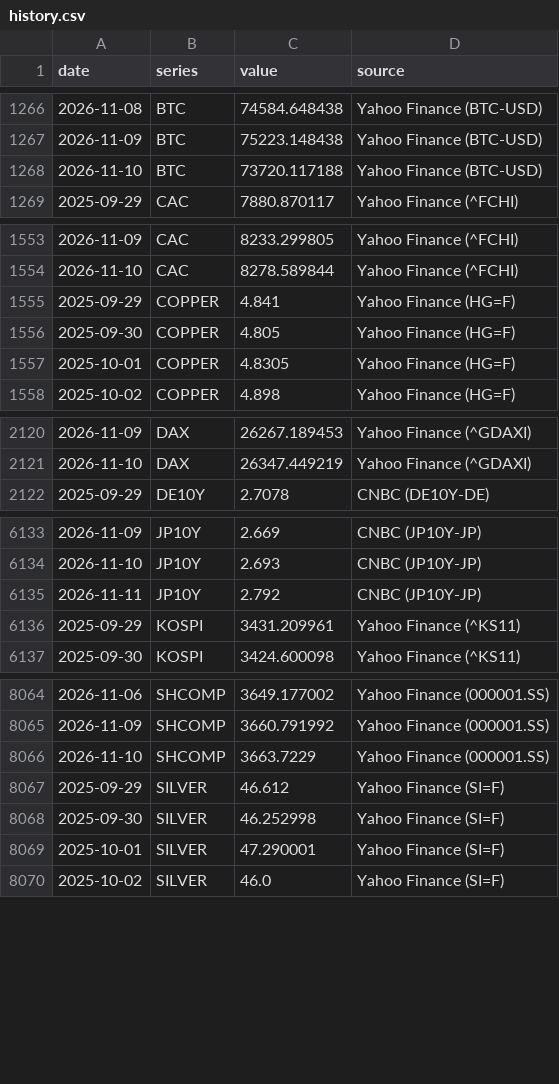
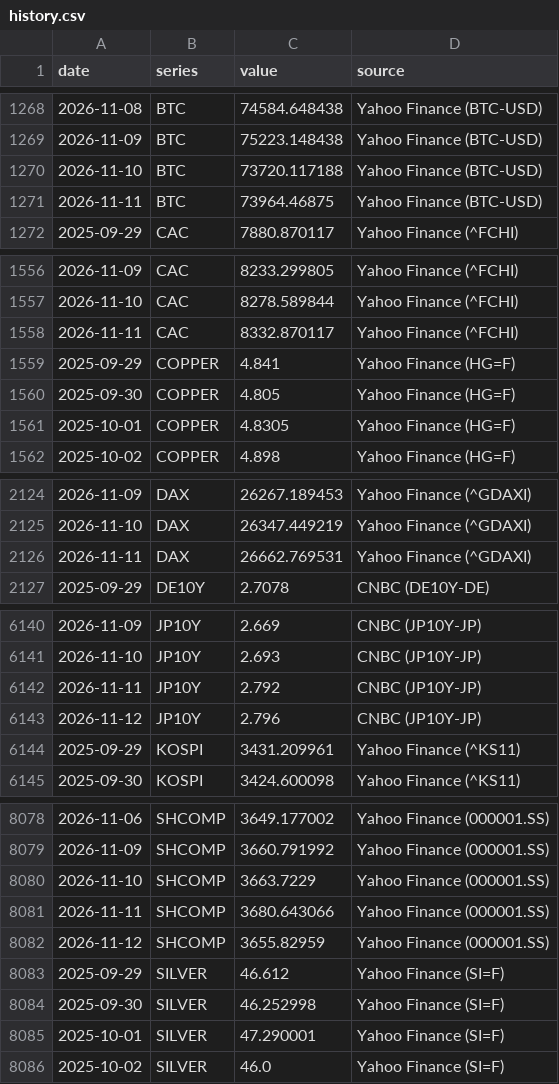
Before and after one commit to LOJUX/Markets-Dashboard, a CSV file: data/history.csv, drawn as a sheet; only a part is shown, gaps mark what is left out; the diff covers the shown part only; the diff names each change by its address in the sheet, - before the commit and + after, or states it on an @@ line.

```diff
--- a/data/history.csv
+++ b/data/history.csv
+row 1271: 2026-11-11 | BTC | 73964.46875 | Yahoo Finance (BTC-USD)
+row 1558: 2026-11-11 | CAC | 8332.870117 | Yahoo Finance (^FCHI)
+row 2126: 2026-11-11 | DAX | 26662.769531 | Yahoo Finance (^GDAXI)
+row 6143: 2026-11-12 | JP10Y | 2.796 | CNBC (JP10Y-JP)
+row 8081: 2026-11-11 | SHCOMP | 3680.643066 | Yahoo Finance (000001.SS)
+row 8082: 2026-11-12 | SHCOMP | 3655.82959 | Yahoo Finance (000001.SS)
```
Also changed, not shown: 12 added rows and 19 edited cells elsewhere in this file, 1 other file.
